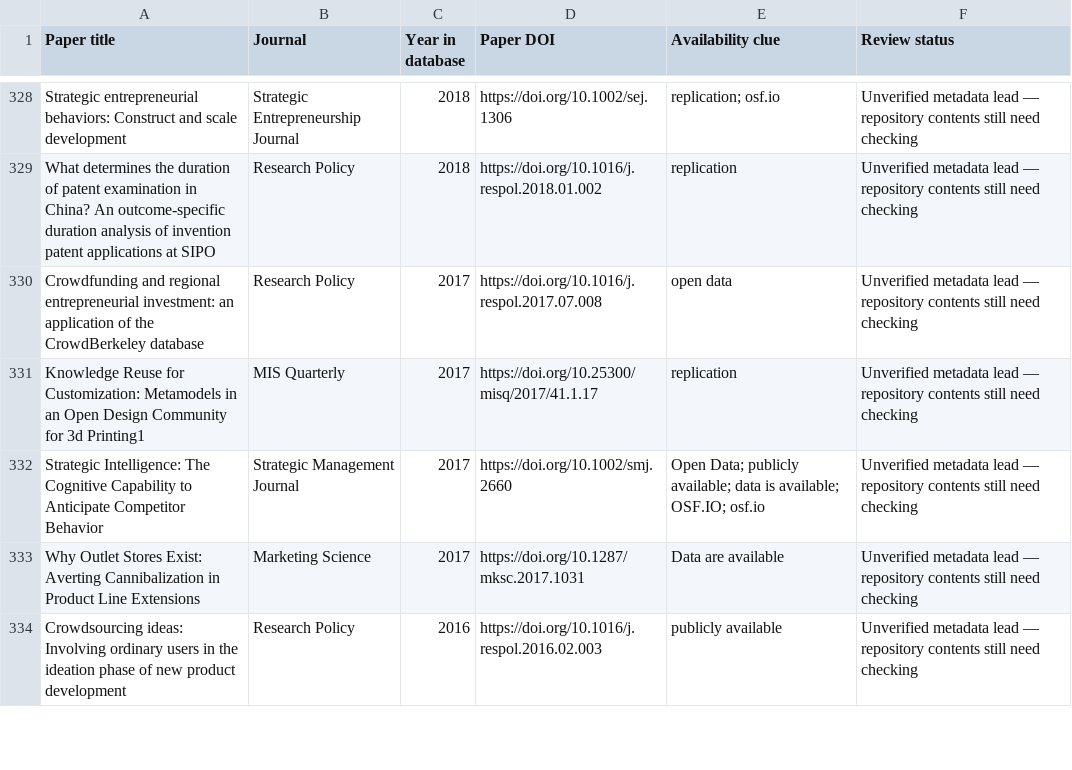
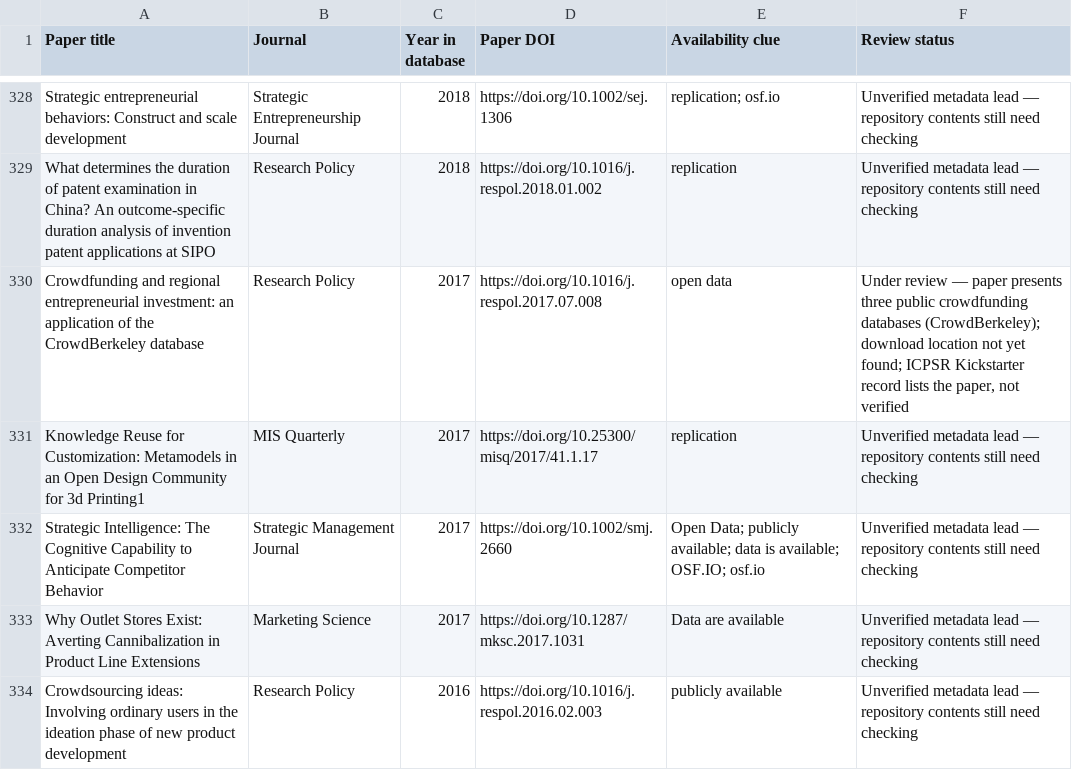
Before and after one commit to konstantinosStouras/datasets, a CSV file: _research/paper-data-shortlist.csv, drawn as a sheet; only a part is shown, gaps mark what is left out; the diff covers the shown part only.

```diff
--- a/_research/paper-data-shortlist.csv
+++ b/_research/paper-data-shortlist.csv
@@ -329,3 +329,3 @@ Strategic entrepreneurial behaviors: Construct and scale development,Strategic E
 What determines the duration of patent examination in China? An outcome-specific duration analysis of invention patent applications at SIPO,Research Policy,2018,https://doi.org/10.1016/j.respol.2018.01.002,replication,Unverified metadata lead — repository contents still need checking
-Crowdfunding and regional entrepreneurial investment: an application of the CrowdBerkeley database,Research Policy,2017,https://doi.org/10.1016/j.respol.2017.07.008,open data,Unverified metadata lead — repository contents still need checking
+Crowdfunding and regional entrepreneurial investment: an application of the CrowdBerkeley database,Research Policy,2017,https://doi.org/10.1016/j.respol.2017.07.008,open data,"Under review — paper presents three public crowdfunding databases (CrowdBerkeley); download location not yet found; ICPSR Kickstarter record lists the paper, not verified"
 Knowledge Reuse for Customization: Metamodels in an Open Design Community for 3d Printing1,MIS Quarterly,2017,https://doi.org/10.25300/misq/2017/41.1.17,replication,Unverified metadata lead — repository contents still need checking
```
Also changed, not shown: 2 added rows and 4 edited cells elsewhere in this file, _research/priority-paper-shortlist.csv, 5 other files.
